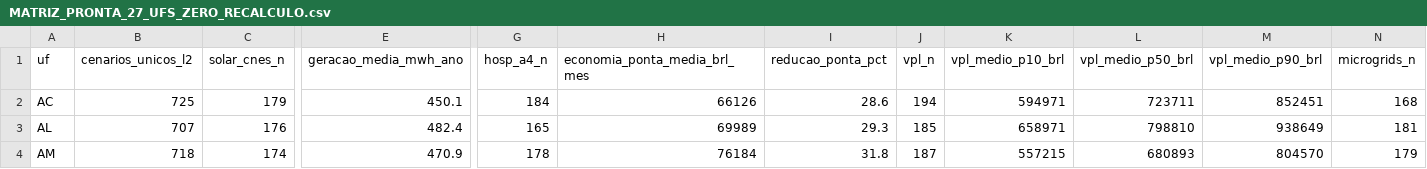
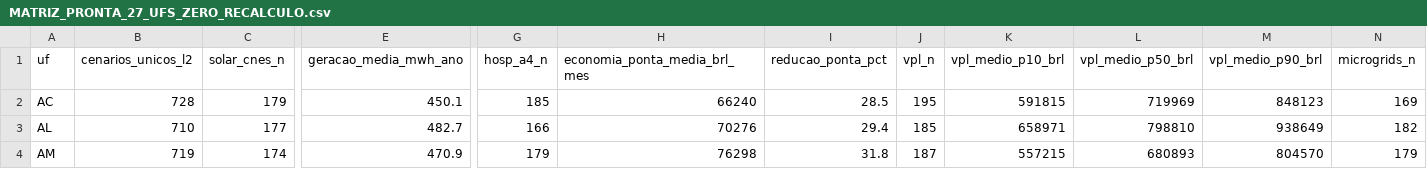
Before and after one commit to aristondalago-max/kpa-humanity-open-science, a CSV file: PKG-B-ENERGIA-SAUDE-v1.0.0/MATRIZ_PRONTA_27_UFS_ZERO_RECALCULO.csv, drawn as a sheet; only a part is shown, gaps mark what is left out; the diff covers the shown part only; the diff names each change by its address in the sheet, - before the commit and + after, or states it on an @@ line.

Commit message:
feat(release): KPA Humanity Open Science v1.0.0 (PKG-A=15104 L2/L4, PKG-B=20208 L2/L4)
- PKG-A-CORPUS-PTBR-v1.0.0: 15104 unique L2 dual-oracle verified solutions in Portuguese
- PKG-B-ENERGIA-SAUDE-v1.0.0: 20208 unique L2 synthetic health-energy scenarios across 27 UFs
- OUTREACH_LETTERS_v1.0.0: 6 institutional technical letters (UFSC, ABDEH, CONASS, CONASEMS, IMPA, SBM)
- Root manifest SHA-256: 1a1a2b6c11359f7c965b3856341b9e6b98e8d306ba51c3385799ecaf68ab45ea
- Security audit: 0 findings, synthetic disclaimer verified in 11 documents

```diff
--- a/PKG-B-ENERGIA-SAUDE-v1.0.0/MATRIZ_PRONTA_27_UFS_ZERO_RECALCULO.csv
+++ b/PKG-B-ENERGIA-SAUDE-v1.0.0/MATRIZ_PRONTA_27_UFS_ZERO_RECALCULO.csv
-B2 (cenarios_unicos_l2): 725
+B2 (cenarios_unicos_l2): 728
-G2 (hosp_a4_n): 184
+G2 (hosp_a4_n): 185
-H2 (economia_ponta_media_brl_mes): 66126
+H2 (economia_ponta_media_brl_mes): 66240
-I2 (reducao_ponta_pct): 28.6
+I2 (reducao_ponta_pct): 28.5
-J2 (vpl_n): 194
+J2 (vpl_n): 195
-K2 (vpl_medio_p10_brl): 594971
+K2 (vpl_medio_p10_brl): 591815
-L2 (vpl_medio_p50_brl): 723711
+L2 (vpl_medio_p50_brl): 719969
-M2 (vpl_medio_p90_brl): 852451
+M2 (vpl_medio_p90_brl): 848123
-N2 (microgrids_n): 168
+N2 (microgrids_n): 169
-B3 (cenarios_unicos_l2): 707
+B3 (cenarios_unicos_l2): 710
-C3 (solar_cnes_n): 176
+C3 (solar_cnes_n): 177
-E3 (geracao_media_mwh_ano): 482.4
+E3 (geracao_media_mwh_ano): 482.7
-G3 (hosp_a4_n): 165
+G3 (hosp_a4_n): 166
-H3 (economia_ponta_media_brl_mes): 69989
+H3 (economia_ponta_media_brl_mes): 70276
-I3 (reducao_ponta_pct): 29.3
+I3 (reducao_ponta_pct): 29.4
-N3 (microgrids_n): 181
+N3 (microgrids_n): 182
-B4 (cenarios_unicos_l2): 718
+B4 (cenarios_unicos_l2): 719
-G4 (hosp_a4_n): 178
+G4 (hosp_a4_n): 179
-H4 (economia_ponta_media_brl_mes): 76184
+H4 (economia_ponta_media_brl_mes): 76298
```
Also changed, not shown: 178 edited cells elsewhere in this file, 20 other files.
